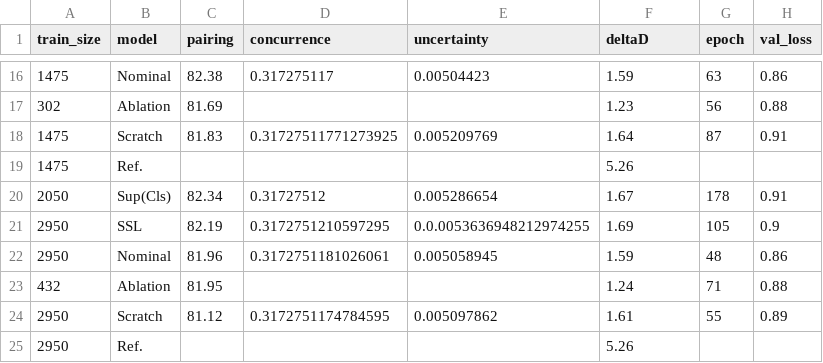
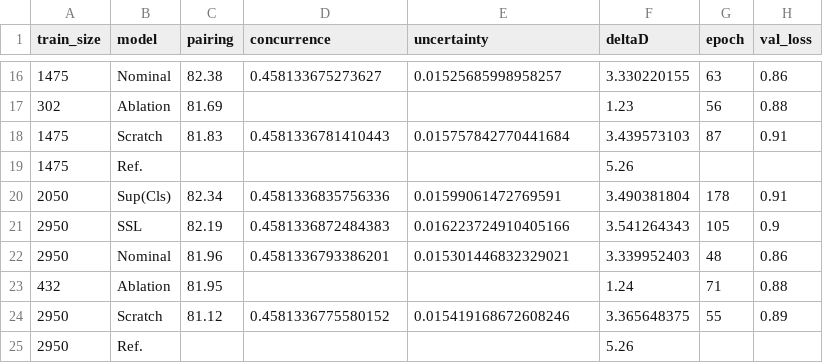
Before and after one commit to EveNet-HEP/EveNet_Result_Plot, a CSV file: data/QE_results_table.csv, drawn as a sheet; only a part is shown, gaps mark what is left out; the diff covers the shown part only.

Commit message:
update with D calculation for concurrence. (#2)
* update with D calculation for concurrence.

* rename.

```diff
--- a/data/QE_results_table.csv
+++ b/data/QE_results_table.csv
@@ -16,10 +16,10 @@ train_size,model,pairing,concurrence,uncertainty,deltaD,epoch,val_loss
-1475,Nominal,82.38,0.317275117,0.00504423,1.59,63,0.86
+1475,Nominal,82.38,0.458133675273627,0.01525685998958257,3.330220155,63,0.86
 302,Ablation,81.69,,,1.23,56,0.88
-1475,Scratch,81.83,0.31727511771273925 ,0.005209769,1.64,87,0.91
+1475,Scratch,81.83,0.4581336781410443,0.015757842770441684,3.439573103,87,0.91
 1475,Ref.,,,,5.26,,
-2050,Sup(Cls),82.34,0.31727512,0.005286654,1.67,178,0.91
-2950,SSL,82.19,0.3172751210597295 ,0.0.0053636948212974255 ,1.69,105,0.9
-2950,Nominal,81.96,0.3172751181026061 ,0.005058945,1.59,48,0.86
+2050,Sup(Cls),82.34,0.4581336835756336,0.01599061472769591,3.490381804,178,0.91
+2950,SSL,82.19,0.4581336872484383,0.016223724910405166,3.541264343,105,0.9
+2950,Nominal,81.96,0.4581336793386201,0.015301446832329021,3.339952403,48,0.86
 432,Ablation,81.95,,,1.24,71,0.88
-2950,Scratch,81.12,0.3172751174784595 ,0.005097862,1.61,55,0.89
+2950,Scratch,81.12,0.4581336775580152,0.015419168672608246,3.365648375,55,0.89
 2950,Ref.,,,,5.26,,
```
Also changed, not shown: 30 edited cells elsewhere in this file.
